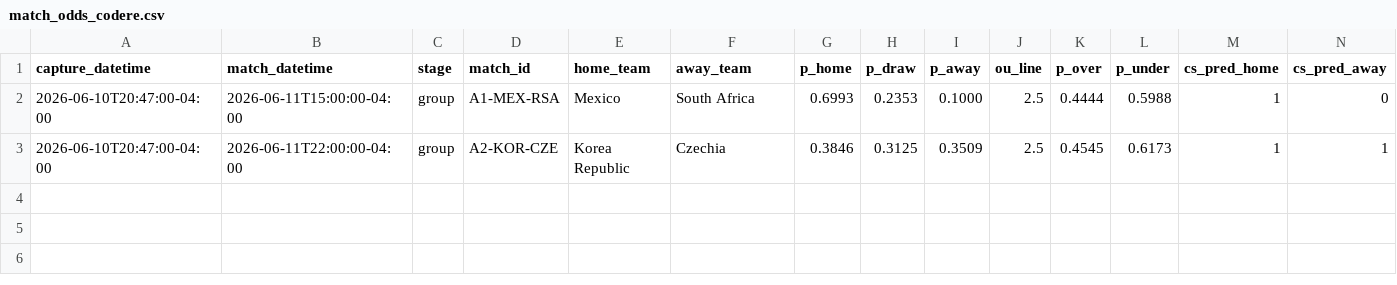
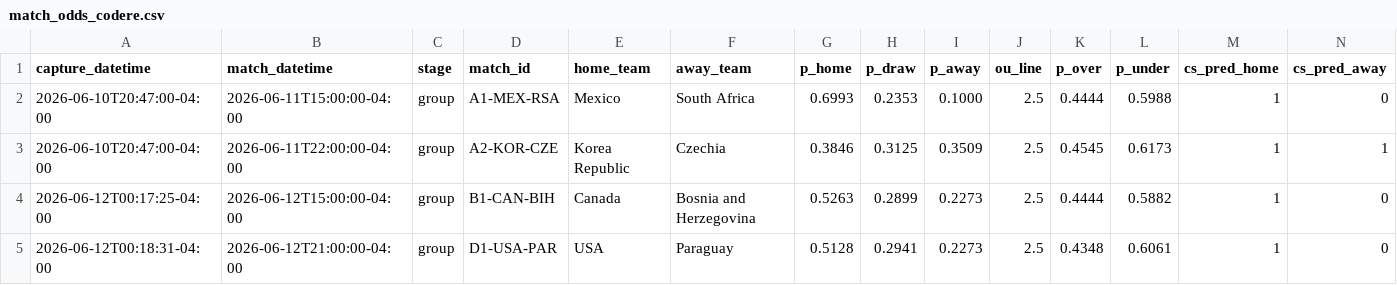
Before and after one commit to julianher/worldcup-2026-polla, a CSV file: data/match_odds_codere.csv, drawn as a sheet; only a part is shown; rows hold the shown columns only; the diff names each change by its address in the sheet, - before the commit and + after, or states it on an @@ line.

```diff
--- a/data/match_odds_codere.csv
+++ b/data/match_odds_codere.csv
+row 4: 2026-06-12T00:17:25-04:00 | 2026-06-12T15:00:00-04:00 | group | B1-CAN-BIH | Canada | Bosnia and Herzegovina | 0.5263 | 0.2899 | 0.2273 | 2.5 | 0.4444 | 0.5882 | 1 | 0
+row 5: 2026-06-12T00:18:31-04:00 | 2026-06-12T21:00:00-04:00 | group | D1-USA-PAR | USA | Paraguay | 0.5128 | 0.2941 | 0.2273 | 2.5 | 0.4348 | 0.6061 | 1 | 0
```
Also changed, not shown: data/match_odds_polymarket.csv, 5 other files.
